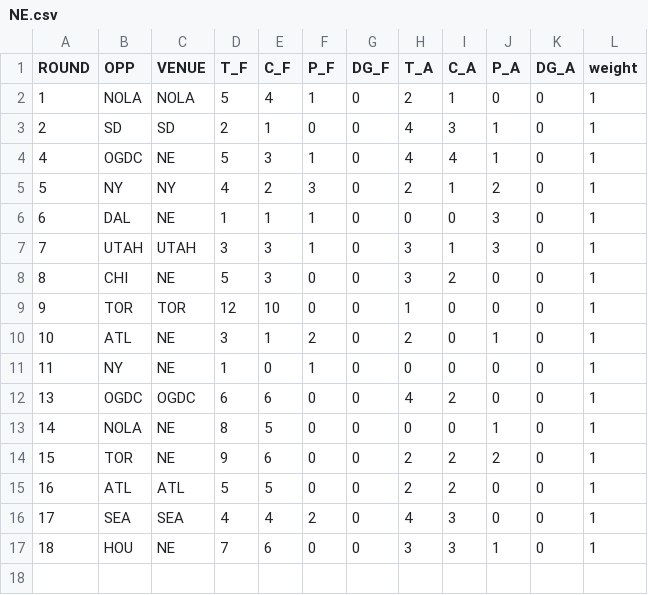
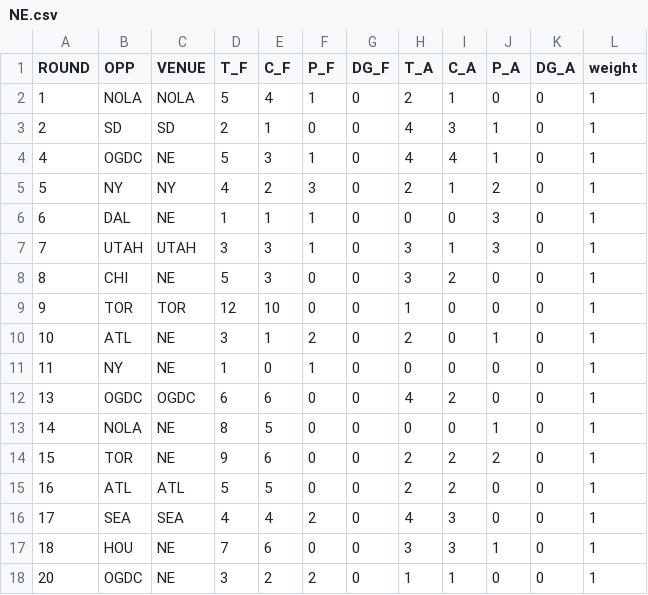
Before and after one commit to JoeJimFlood/SportPredictifier, a CSV file: seasons/RugbyUnion/MajorLeagueRugby/2023/ScoreTables/NE.csv, drawn as a sheet; the diff names each change by its address in the sheet, - before the commit and + after, or states it on an @@ line.

Commit message:
Added 2023 Major League Rugby final forecast

```diff
--- a/seasons/RugbyUnion/MajorLeagueRugby/2023/ScoreTables/NE.csv
+++ b/seasons/RugbyUnion/MajorLeagueRugby/2023/ScoreTables/NE.csv
+row 18: 20 | OGDC | NE | 3 | 2 | 2 | 0 | 1 | 1 | 0 | 0 | 1
```
Also changed, not shown: seasons/RugbyUnion/MajorLeagueRugby/2023/ScoreTables/OGDC.csv, seasons/RugbyUnion/MajorLeagueRugby/2023/ScoreTables/SD.csv, 8 other files.
